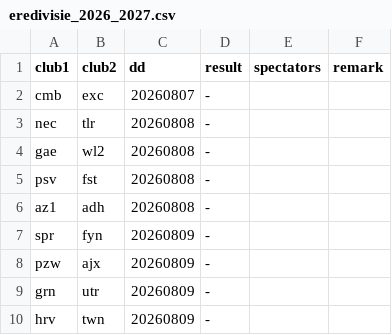
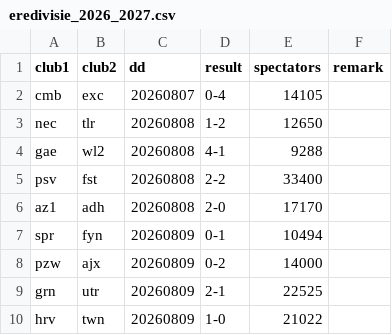
Before and after one commit to epsig/shob, a CSV file: data/sport/eredivisie/eredivisie_2026_2027.csv, drawn as a sheet.

Commit message:
#102 + uitslagen 1e speelronde eredivisie

```diff
--- a/data/sport/eredivisie/eredivisie_2026_2027.csv
+++ b/data/sport/eredivisie/eredivisie_2026_2027.csv
@@ -1,10 +1,10 @@
 club1,club2,dd,result,spectators,remark
-cmb,exc,20260807,-,,
-nec,tlr,20260808,-,,
-gae,wl2,20260808,-,,
-psv,fst,20260808,-,,
-az1,adh,20260808,-,,
-spr,fyn,20260809,-,,
-pzw,ajx,20260809,-,,
-grn,utr,20260809,-,,
-hrv,twn,20260809,-,,
+cmb,exc,20260807,0-4,14105,
+nec,tlr,20260808,1-2,12650,
+gae,wl2,20260808,4-1,9288,
+psv,fst,20260808,2-2,33400,
+az1,adh,20260808,2-0,17170,
+spr,fyn,20260809,0-1,10494,
+pzw,ajx,20260809,0-2,14000,
+grn,utr,20260809,2-1,22525,
+hrv,twn,20260809,1-0,21022,
```
Also changed, not shown: 6 other files.
